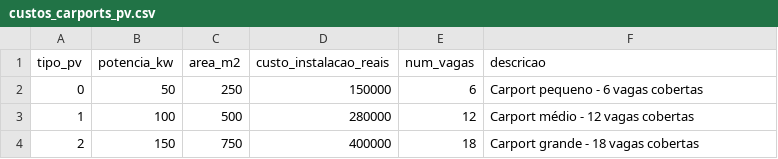
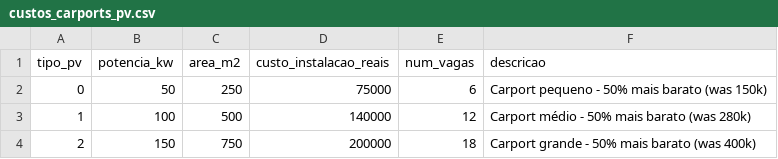
Before and after one commit to Carmuzqui/Teste-Maps-Cplex, a CSV file: dados/problema0/custos_carports_pv.csv, drawn as a sheet.

```diff
--- a/dados/problema0/custos_carports_pv.csv
+++ b/dados/problema0/custos_carports_pv.csv
@@ -1,4 +1,4 @@
 tipo_pv,potencia_kw,area_m2,custo_instalacao_reais,num_vagas,descricao
-0,50,250,150000,6,Carport pequeno - 6 vagas cobertas
-1,100,500,280000,12,Carport médio - 12 vagas cobertas
-2,150,750,400000,18,Carport grande - 18 vagas cobertas
+0,50,250,75000,6,Carport pequeno - 50% mais barato (was 150k)
+1,100,500,140000,12,Carport médio - 50% mais barato (was 280k)
+2,150,750,200000,18,Carport grande - 50% mais barato (was 400k)
```
Also changed, not shown: dados/problema0/demanda_energia.csv, dados/problema0/tarifas_energia.csv, 13 other files.
